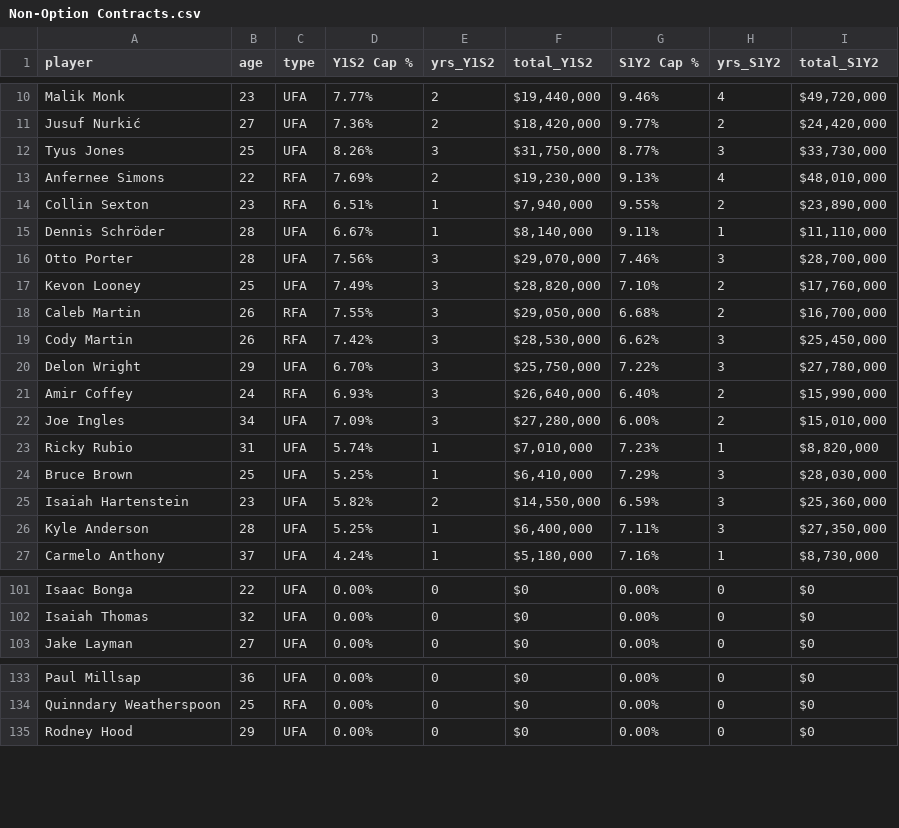
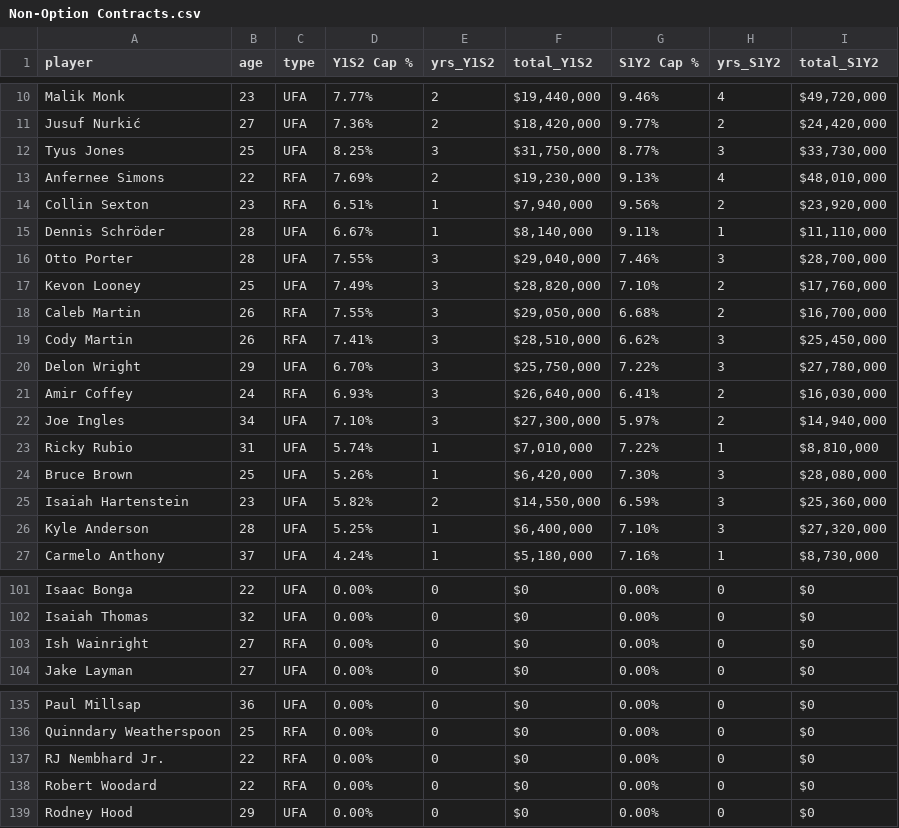
Before and after one commit to sumitrodatta/contract-prediction-2022, a CSV file: Non-Option Contracts.csv, drawn as a sheet; only a part is shown, gaps mark what is left out; the diff covers the shown part only.

```diff
--- a/Non-Option Contracts.csv
+++ b/Non-Option Contracts.csv
@@ -11,17 +11,17 @@ Malik Monk,23,UFA,7.77%,2,"$19,440,000",9.46%,4,"$49,720,000"
 Jusuf Nurkić,27,UFA,7.36%,2,"$18,420,000",9.77%,2,"$24,420,000"
-Tyus Jones,25,UFA,8.26%,3,"$31,750,000",8.77%,3,"$33,730,000"
+Tyus Jones,25,UFA,8.25%,3,"$31,750,000",8.77%,3,"$33,730,000"
 Anfernee Simons,22,RFA,7.69%,2,"$19,230,000",9.13%,4,"$48,010,000"
-Collin Sexton,23,RFA,6.51%,1,"$7,940,000",9.55%,2,"$23,890,000"
+Collin Sexton,23,RFA,6.51%,1,"$7,940,000",9.56%,2,"$23,920,000"
 Dennis Schröder,28,UFA,6.67%,1,"$8,140,000",9.11%,1,"$11,110,000"
-Otto Porter,28,UFA,7.56%,3,"$29,070,000",7.46%,3,"$28,700,000"
+Otto Porter,28,UFA,7.55%,3,"$29,040,000",7.46%,3,"$28,700,000"
 Kevon Looney,25,UFA,7.49%,3,"$28,820,000",7.10%,2,"$17,760,000"
 Caleb Martin,26,RFA,7.55%,3,"$29,050,000",6.68%,2,"$16,700,000"
-Cody Martin,26,RFA,7.42%,3,"$28,530,000",6.62%,3,"$25,450,000"
+Cody Martin,26,RFA,7.41%,3,"$28,510,000",6.62%,3,"$25,450,000"
 Delon Wright,29,UFA,6.70%,3,"$25,750,000",7.22%,3,"$27,780,000"
-Amir Coffey,24,RFA,6.93%,3,"$26,640,000",6.40%,2,"$15,990,000"
-Joe Ingles,34,UFA,7.09%,3,"$27,280,000",6.00%,2,"$15,010,000"
-Ricky Rubio,31,UFA,5.74%,1,"$7,010,000",7.23%,1,"$8,820,000"
-Bruce Brown,25,UFA,5.25%,1,"$6,410,000",7.29%,3,"$28,030,000"
+Amir Coffey,24,RFA,6.93%,3,"$26,640,000",6.41%,2,"$16,030,000"
+Joe Ingles,34,UFA,7.10%,3,"$27,300,000",5.97%,2,"$14,940,000"
+Ricky Rubio,31,UFA,5.74%,1,"$7,010,000",7.22%,1,"$8,810,000"
+Bruce Brown,25,UFA,5.26%,1,"$6,420,000",7.30%,3,"$28,080,000"
 Isaiah Hartenstein,23,UFA,5.82%,2,"$14,550,000",6.59%,3,"$25,360,000"
-Kyle Anderson,28,UFA,5.25%,1,"$6,400,000",7.11%,3,"$27,350,000"
+Kyle Anderson,28,UFA,5.25%,1,"$6,400,000",7.10%,3,"$27,320,000"
 Carmelo Anthony,37,UFA,4.24%,1,"$5,180,000",7.16%,1,"$8,730,000"
@@ -102,2 +102,3 @@ Isaac Bonga,22,UFA,0.00%,0,$0,0.00%,0,$0
 Isaiah Thomas,32,UFA,0.00%,0,$0,0.00%,0,$0
+Ish Wainright,27,RFA,0.00%,0,$0,0.00%,0,$0
 Jake Layman,27,UFA,0.00%,0,$0,0.00%,0,$0
@@ -134,2 +136,4 @@ Paul Millsap,36,UFA,0.00%,0,$0,0.00%,0,$0
 Quinndary Weatherspoon,25,RFA,0.00%,0,$0,0.00%,0,$0
+RJ Nembhard Jr.,22,RFA,0.00%,0,$0,0.00%,0,$0
+Robert Woodard,22,RFA,0.00%,0,$0,0.00%,0,$0
 Rodney Hood,29,UFA,0.00%,0,$0,0.00%,0,$0
```
Also changed, not shown: 1 added row and 14 edited cells elsewhere in this file, Data/Free Agents 2022.csv, Options.csv, 18 other files.
